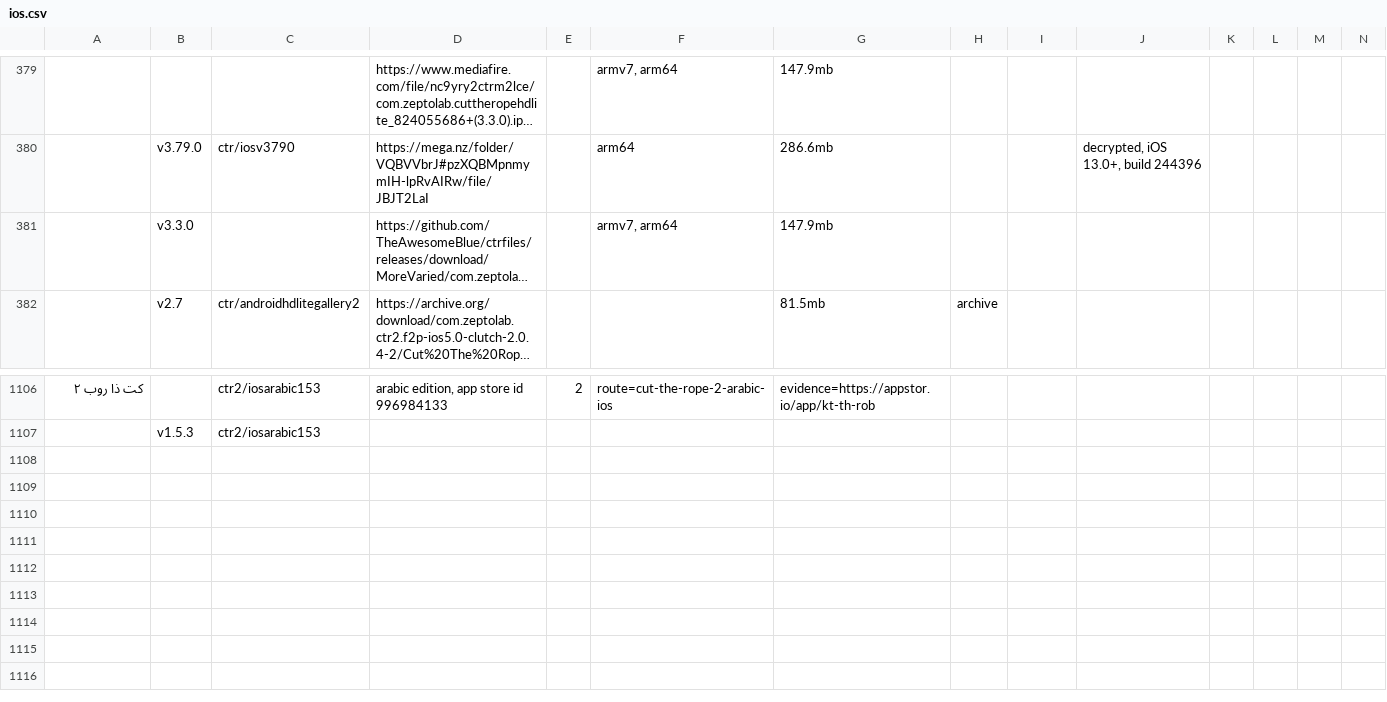
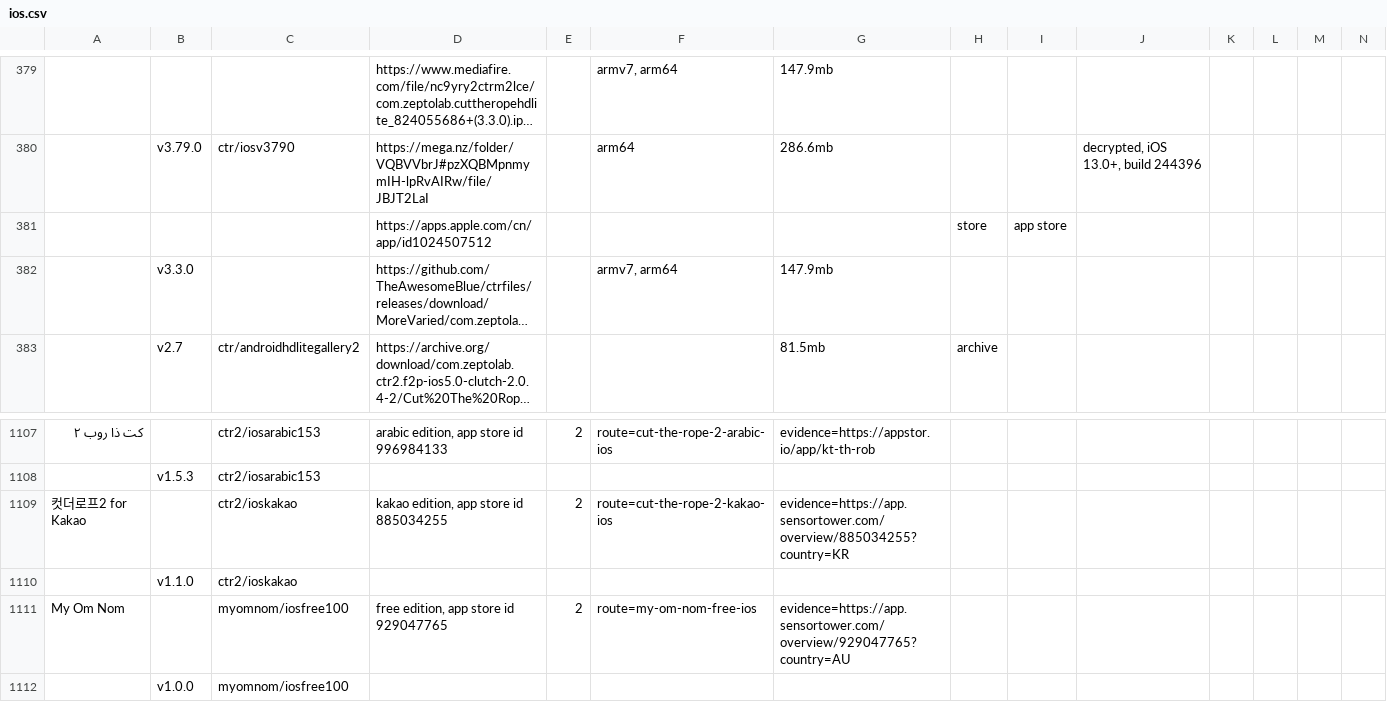
Before and after one commit to sogful/candies.monster, a CSV file: assets/static/data/versions/ios.csv, drawn as a sheet; only a part is shown, gaps mark what is left out; long unchanged cells end in …; rows hold the shown columns only; the diff names each change by its address in the sheet, - before the commit and + after, or states it on an @@ line.

Commit message:
feat(versions): sensor tower ios editions

```diff
--- a/assets/static/data/versions/ios.csv
+++ b/assets/static/data/versions/ios.csv
+row 381:  |  |  | https://apps.apple.com/cn/app/id1024507512 |  |  |  | store | app store
+row 1109: 컷더로프2 for Kakao |  | ctr2/ioskakao | kakao edition, app store id 885034255 | 2 | route=cut-the-rope-2-kakao-ios | evidence=https://app.sensortower.com/overview/885034255?country=KR
+row 1110:  | v1.1.0 | ctr2/ioskakao
+row 1111: My Om Nom |  | myomnom/iosfree100 | free edition, app store id 929047765 | 2 | route=my-om-nom-free-ios | evidence=https://app.sensortower.com/overview/929047765?country=AU
+row 1112:  | v1.0.0 | myomnom/iosfree100
```
Also changed, not shown: assets/static/data/versions/zeptolab/ios.csv, 13 other files.
